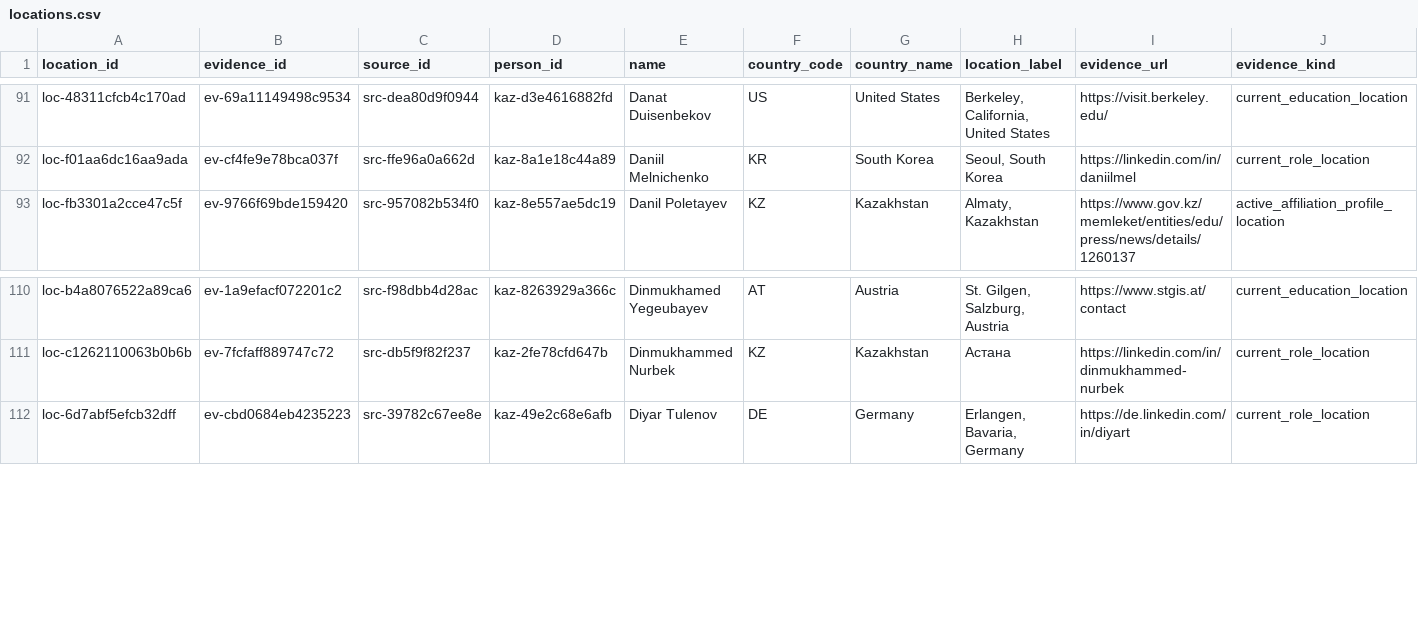
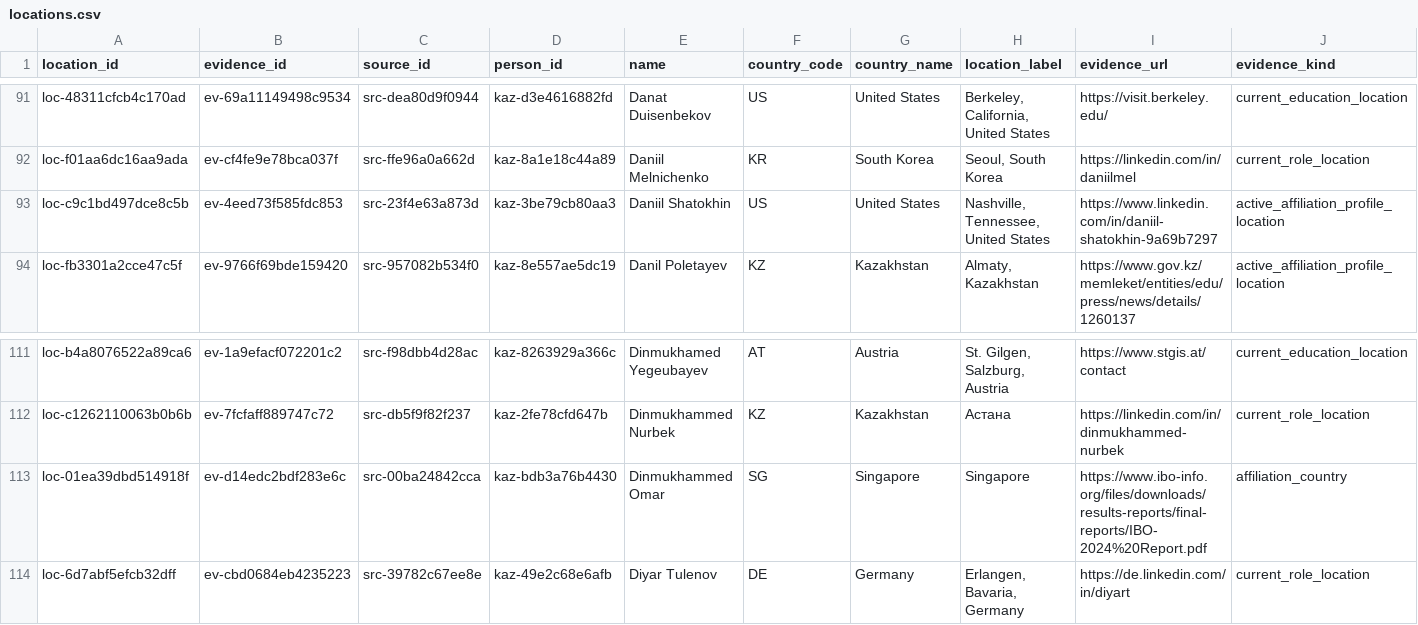
Before and after one commit to anpaure/kazakhstan-olympiad-outcomes, a CSV file: data/audit/locations.csv, drawn as a sheet; only a part is shown, gaps mark what is left out; rows hold the shown columns only; the diff names each change by its address in the sheet, - before the commit and + after, or states it on an @@ line.

Commit message:
Correct Omar and Shatokhin outcome countries

```diff
--- a/data/audit/locations.csv
+++ b/data/audit/locations.csv
+row 93: loc-c9c1bd497dce8c5b | ev-4eed73f585fdc853 | src-23f4e63a873d | kaz-3be79cb80aa3 | Daniil Shatokhin | US | United States | Nashville, Tennessee, United States | https://www.linkedin.com/in/daniil-shatokhin-9a69b7297 | active_affiliation_profile_location
+row 113: loc-01ea39dbd514918f | ev-d14edc2bdf283e6c | src-00ba24842cca | kaz-bdb3a76b4430 | Dinmukhammed Omar | SG | Singapore | Singapore | https://www.ibo-info.org/files/downloads/results-reports/final-reports/IBO-2024%20Report.pdf | affiliation_country
```
Also changed, not shown: data/audit/people.csv, data/audit/sources.csv, 12 other files.
